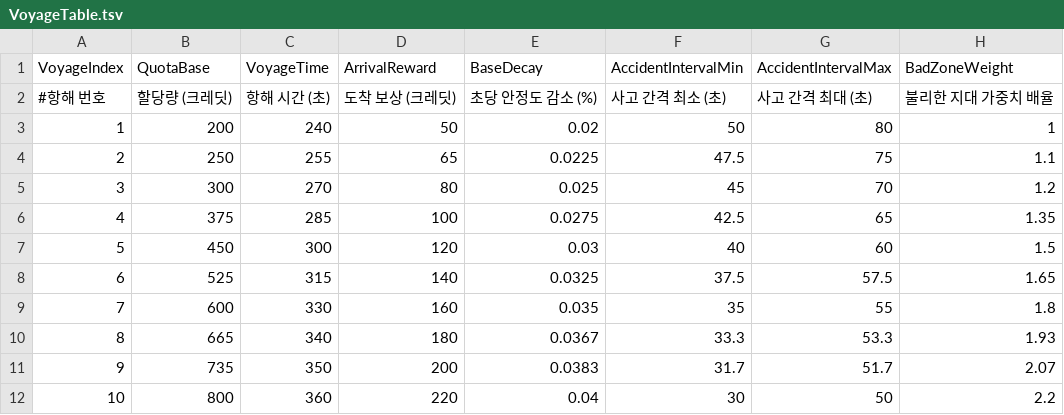
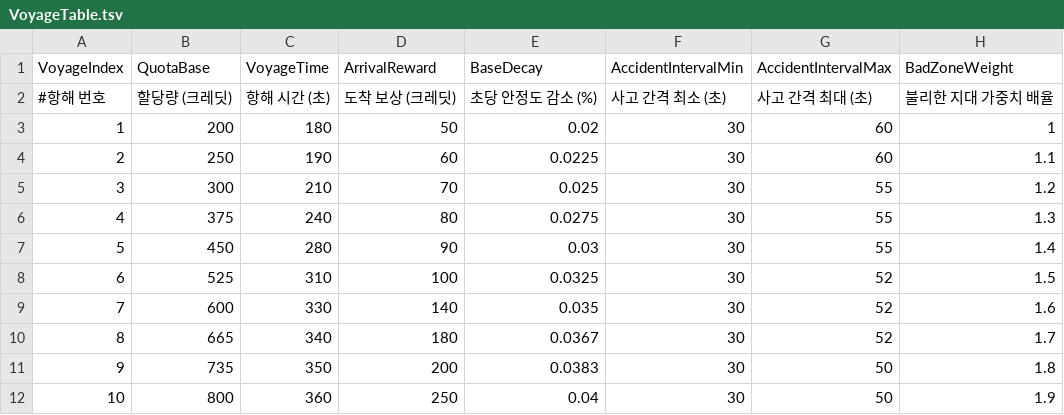
Before and after one commit to KooHoo-Dev/3rd_3D_1-3D-Project-rlawlsdn77, a TSV file: Assets/OverFixed!/Resources/Tsv/VoyageTable.tsv, drawn as a sheet.

```diff
--- a/Assets/OverFixed!/Resources/Tsv/VoyageTable.tsv
+++ b/Assets/OverFixed!/Resources/Tsv/VoyageTable.tsv
@@ -2,11 +2,11 @@
 #항해 번호	할당량 (크레딧)	항해 시간 (초)	도착 보상 (크레딧)	초당 안정도 감소 (%)	사고 간격 최소 (초)	사고 간격 최대 (초)	불리한 지대 가중치 배율
-1	200	240	50	0.02	50	80	1
-2	250	255	65	0.0225	47.5	75	1.1
-3	300	270	80	0.025	45	70	1.2
-4	375	285	100	0.0275	42.5	65	1.35
-5	450	300	120	0.03	40	60	1.5
-6	525	315	140	0.0325	37.5	57.5	1.65
-7	600	330	160	0.035	35	55	1.8
-8	665	340	180	0.0367	33.3	53.3	1.93
-9	735	350	200	0.0383	31.7	51.7	2.07
-10	800	360	220	0.04	30	50	2.2
+1	200	180	50	0.02	30	60	1
+2	250	190	60	0.0225	30	60	1.1
+3	300	210	70	0.025	30	55	1.2
+4	375	240	80	0.0275	30	55	1.3
+5	450	280	90	0.03	30	55	1.4
+6	525	310	100	0.0325	30	52	1.5
+7	600	330	140	0.035	30	52	1.6
+8	665	340	180	0.0367	30	52	1.7
+9	735	350	200	0.0383	30	50	1.8
+10	800	360	250	0.04	30	50	1.9
```
Also changed, not shown: 5 other files.
